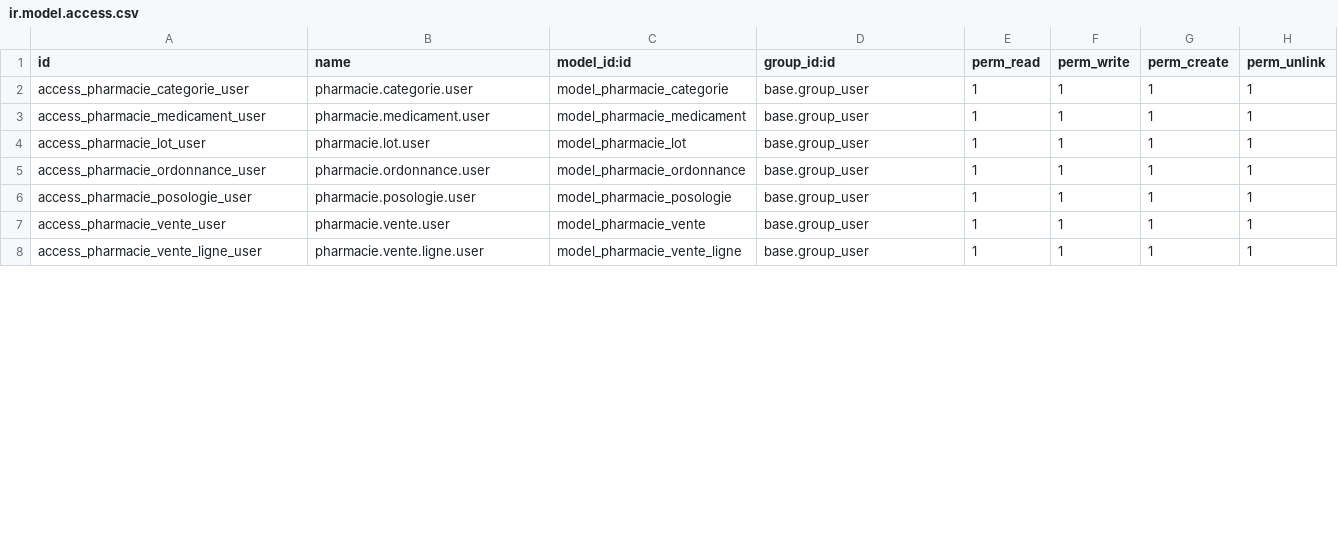
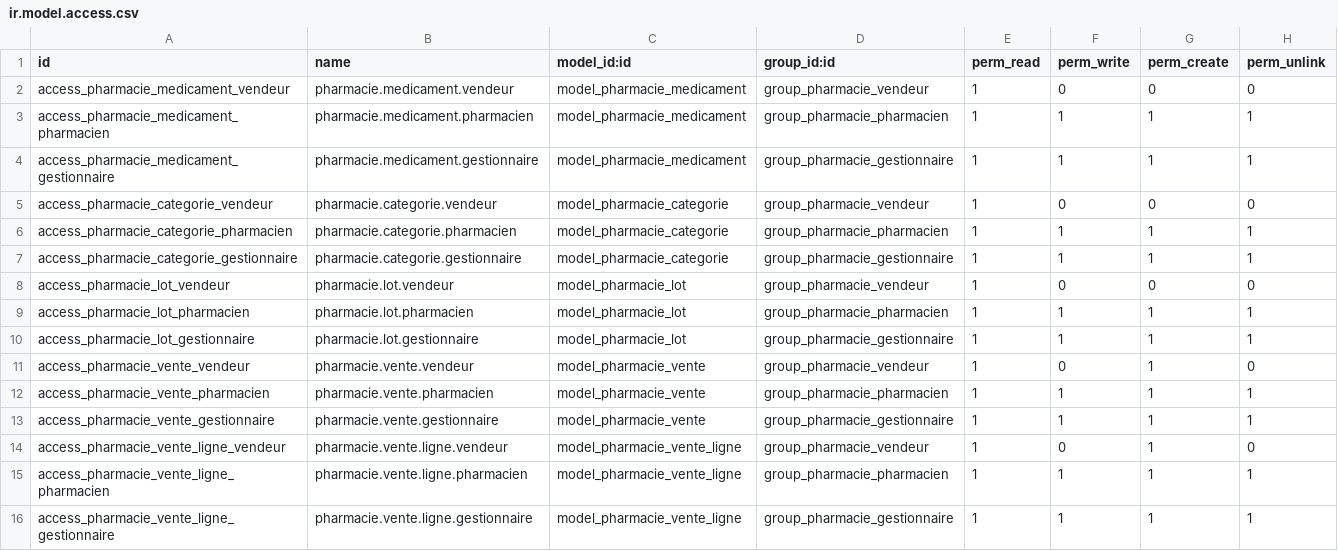
Before and after one commit to nakir00/m2_dsgl_2026_erp_odoo, a CSV file: custom_addons/pharmacie_management/security/ir.model.access.csv, drawn as a sheet; only a part is shown; the diff covers the shown part only.

Commit message:
security: apply the exam's ACL table by role
Replaces the interim base.group_user rows with the exact matrix from
the exam spec (cahier des charges, section 4): Vendeur gets
read-only on médicaments/lots, create+read on ventes/ordonnances, no
access to réappro; Pharmacien gets full CRUD except read-only on
réappro; Gestionnaire gets full CRUD everywhere. Applied to both
header and line models per domain (vente/vente.ligne,
ordonnance/posologie, reappro/reappro.ligne).

Closes #32

```diff
--- a/custom_addons/pharmacie_management/security/ir.model.access.csv
+++ b/custom_addons/pharmacie_management/security/ir.model.access.csv
@@ -1,8 +1,16 @@
 id,name,model_id:id,group_id:id,perm_read,perm_write,perm_create,perm_unlink
-access_pharmacie_categorie_user,pharmacie.categorie.user,model_pharmacie_categorie,base.group_user,1,1,1,1
-access_pharmacie_medicament_user,pharmacie.medicament.user,model_pharmacie_medicament,base.group_user,1,1,1,1
-access_pharmacie_lot_user,pharmacie.lot.user,model_pharmacie_lot,base.group_user,1,1,1,1
-access_pharmacie_ordonnance_user,pharmacie.ordonnance.user,model_pharmacie_ordonnance,base.group_user,1,1,1,1
-access_pharmacie_posologie_user,pharmacie.posologie.user,model_pharmacie_posologie,base.group_user,1,1,1,1
-access_pharmacie_vente_user,pharmacie.vente.user,model_pharmacie_vente,base.group_user,1,1,1,1
-access_pharmacie_vente_ligne_user,pharmacie.vente.ligne.user,model_pharmacie_vente_ligne,base.group_user,1,1,1,1
+access_pharmacie_medicament_vendeur,pharmacie.medicament.vendeur,model_pharmacie_medicament,group_pharmacie_vendeur,1,0,0,0
+access_pharmacie_medicament_pharmacien,pharmacie.medicament.pharmacien,model_pharmacie_medicament,group_pharmacie_pharmacien,1,1,1,1
+access_pharmacie_medicament_gestionnaire,pharmacie.medicament.gestionnaire,model_pharmacie_medicament,group_pharmacie_gestionnaire,1,1,1,1
+access_pharmacie_categorie_vendeur,pharmacie.categorie.vendeur,model_pharmacie_categorie,group_pharmacie_vendeur,1,0,0,0
+access_pharmacie_categorie_pharmacien,pharmacie.categorie.pharmacien,model_pharmacie_categorie,group_pharmacie_pharmacien,1,1,1,1
+access_pharmacie_categorie_gestionnaire,pharmacie.categorie.gestionnaire,model_pharmacie_categorie,group_pharmacie_gestionnaire,1,1,1,1
+access_pharmacie_lot_vendeur,pharmacie.lot.vendeur,model_pharmacie_lot,group_pharmacie_vendeur,1,0,0,0
+access_pharmacie_lot_pharmacien,pharmacie.lot.pharmacien,model_pharmacie_lot,group_pharmacie_pharmacien,1,1,1,1
+access_pharmacie_lot_gestionnaire,pharmacie.lot.gestionnaire,model_pharmacie_lot,group_pharmacie_gestionnaire,1,1,1,1
+access_pharmacie_vente_vendeur,pharmacie.vente.vendeur,model_pharmacie_vente,group_pharmacie_vendeur,1,0,1,0
+access_pharmacie_vente_pharmacien,pharmacie.vente.pharmacien,model_pharmacie_vente,group_pharmacie_pharmacien,1,1,1,1
+access_pharmacie_vente_gestionnaire,pharmacie.vente.gestionnaire,model_pharmacie_vente,group_pharmacie_gestionnaire,1,1,1,1
+access_pharmacie_vente_ligne_vendeur,pharmacie.vente.ligne.vendeur,model_pharmacie_vente_ligne,group_pharmacie_vendeur,1,0,1,0
+access_pharmacie_vente_ligne_pharmacien,pharmacie.vente.ligne.pharmacien,model_pharmacie_vente_ligne,group_pharmacie_pharmacien,1,1,1,1
+access_pharmacie_vente_ligne_gestionnaire,pharmacie.vente.ligne.gestionnaire,model_pharmacie_vente_ligne,group_pharmacie_gestionnaire,1,1,1,1
```
Also changed, not shown: 8 added rows and 6 edited cells elsewhere in this file.
